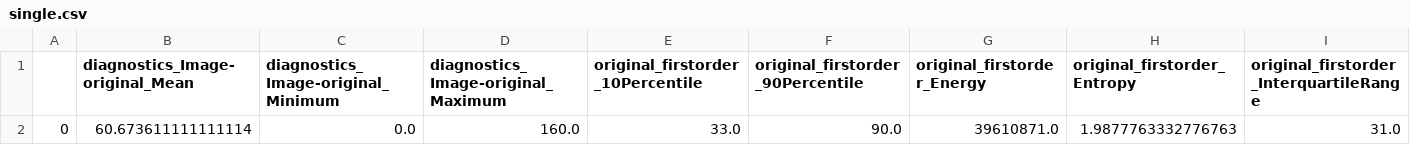
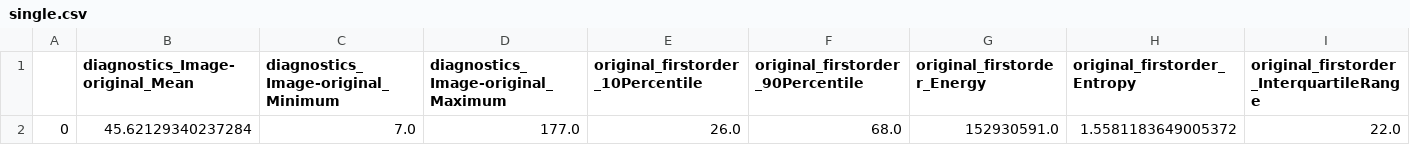
Before and after one commit to il-yanko/Bachelor-THESIS-detection-liver-pathology, a CSV file: diplom_test/data/result/single.csv, drawn as a sheet; only a part is shown; removed rows and columns are numbered as before the commit, all else as after; rows hold the shown columns only; the diff names each change by its address in the sheet, - before the commit and + after, or states it on an @@ line.

```diff
--- a/diplom_test/data/result/single.csv
+++ b/diplom_test/data/result/single.csv
-row 2: 0 | 60.673611111111114 | 0.0 | 160.0 | 33.0 | 90.0 | 39610871.0 | 1.9877763332776763 | 31.0
+row 2: 0 | 45.62129340237284 | 7.0 | 177.0 | 26.0 | 68.0 | 152930591.0 | 1.5581183649005372 | 22.0
```
Also changed, not shown: 5 other files.
